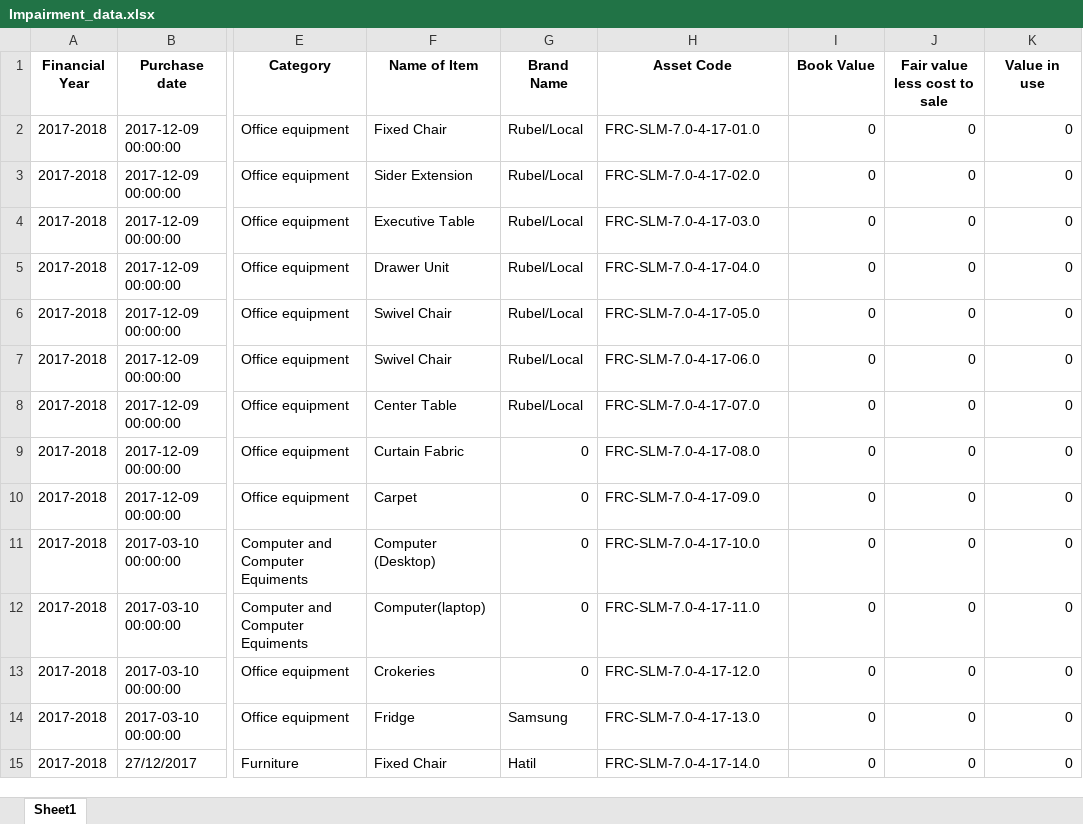
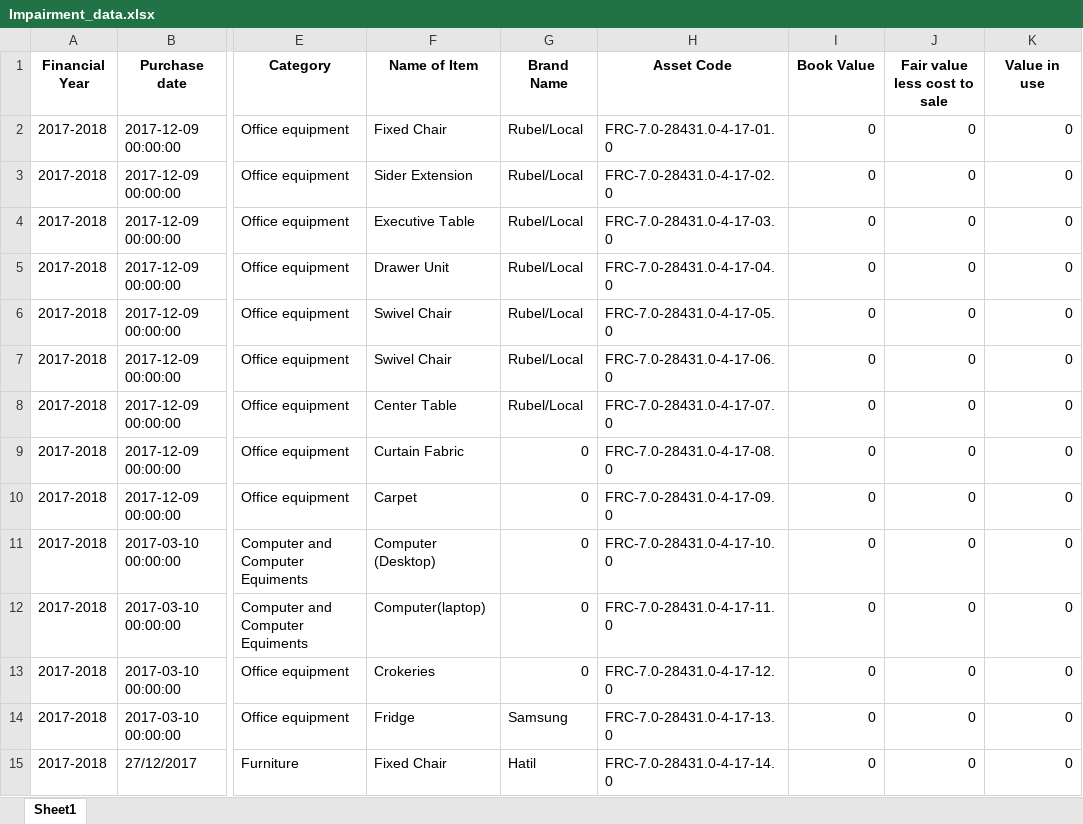
Before and after one commit to ANIKFRCBD/AFAR_NEW_VERSION, an Excel workbook: afar_project/csv_path/sample/Impairment_data.xlsx, sheet Sheet1, drawn as a sheet; only a part is shown, gaps mark what is left out; values as stored, in another font and other column widths than the file's, no borders; the diff covers the shown part only; the diff names each change by its address in the sheet, - before the commit and + after, or states it on an @@ line.

```diff
--- a/afar_project/csv_path/sample/Impairment_data.xlsx (sheet Sheet1)
+++ b/afar_project/csv_path/sample/Impairment_data.xlsx (sheet Sheet1)
-H2 (Asset Code): FRC-SLM-7.0-4-17-01.0
+H2 (Asset Code): FRC-7.0-28431.0-4-17-01.0
-H3 (Asset Code): FRC-SLM-7.0-4-17-02.0
+H3 (Asset Code): FRC-7.0-28431.0-4-17-02.0
-H4 (Asset Code): FRC-SLM-7.0-4-17-03.0
+H4 (Asset Code): FRC-7.0-28431.0-4-17-03.0
-H5 (Asset Code): FRC-SLM-7.0-4-17-04.0
+H5 (Asset Code): FRC-7.0-28431.0-4-17-04.0
-H6 (Asset Code): FRC-SLM-7.0-4-17-05.0
+H6 (Asset Code): FRC-7.0-28431.0-4-17-05.0
-H7 (Asset Code): FRC-SLM-7.0-4-17-06.0
+H7 (Asset Code): FRC-7.0-28431.0-4-17-06.0
-H8 (Asset Code): FRC-SLM-7.0-4-17-07.0
+H8 (Asset Code): FRC-7.0-28431.0-4-17-07.0
-H9 (Asset Code): FRC-SLM-7.0-4-17-08.0
+H9 (Asset Code): FRC-7.0-28431.0-4-17-08.0
-H10 (Asset Code): FRC-SLM-7.0-4-17-09.0
+H10 (Asset Code): FRC-7.0-28431.0-4-17-09.0
-H11 (Asset Code): FRC-SLM-7.0-4-17-10.0
+H11 (Asset Code): FRC-7.0-28431.0-4-17-10.0
-H12 (Asset Code): FRC-SLM-7.0-4-17-11.0
+H12 (Asset Code): FRC-7.0-28431.0-4-17-11.0
-H13 (Asset Code): FRC-SLM-7.0-4-17-12.0
+H13 (Asset Code): FRC-7.0-28431.0-4-17-12.0
-H14 (Asset Code): FRC-SLM-7.0-4-17-13.0
+H14 (Asset Code): FRC-7.0-28431.0-4-17-13.0
-H15 (Asset Code): FRC-SLM-7.0-4-17-14.0
+H15 (Asset Code): FRC-7.0-28431.0-4-17-14.0
```
Also changed, not shown: 286 edited cells elsewhere in this sheet, afar_project/csv_path/sample/asset_register.xlsx, 6 other files.
